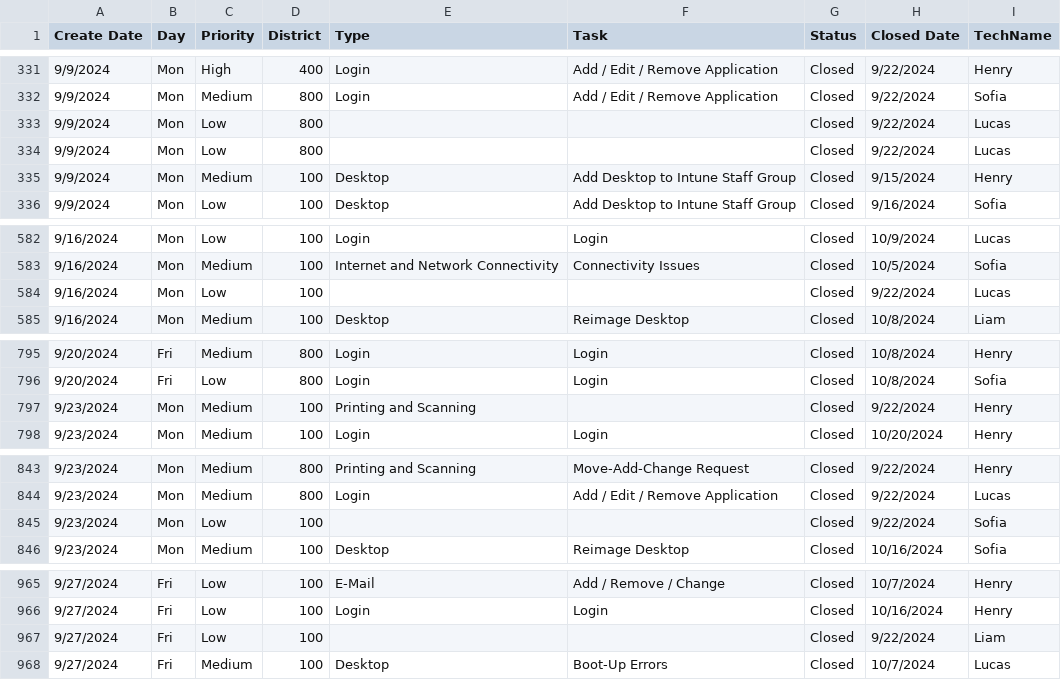
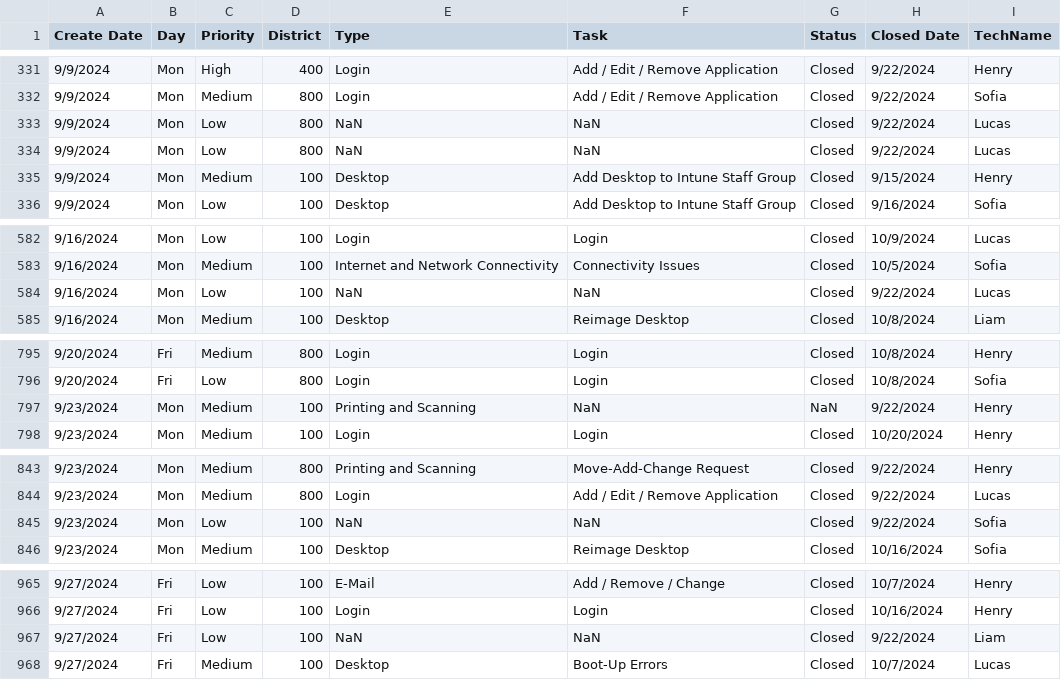
Before and after one commit to svlbalkaran-dev/Class-Dataset, a CSV file: HelpDesk Tickets.csv, drawn as a sheet; only a part is shown, gaps mark what is left out.

Commit message:
Add files via upload

```diff
--- a/HelpDesk Tickets.csv
+++ b/HelpDesk Tickets.csv
@@ -332,4 +332,4 @@
 9/9/2024,Mon,Medium,800,Login,Add / Edit / Remove Application,Closed,9/22/2024,Sofia
-9/9/2024,Mon,Low,800,,,Closed,9/22/2024,Lucas
-9/9/2024,Mon,Low,800,,,Closed,9/22/2024,Lucas
+9/9/2024,Mon,Low,800,NaN,NaN,Closed,9/22/2024,Lucas
+9/9/2024,Mon,Low,800,NaN,NaN,Closed,9/22/2024,Lucas
 9/9/2024,Mon,Medium,100,Desktop,Add Desktop to Intune Staff Group,Closed,9/15/2024,Henry
@@ -583,3 +583,3 @@
 9/16/2024,Mon,Medium,100,Internet and Network Connectivity,Connectivity Issues,Closed,10/5/2024,Sofia
-9/16/2024,Mon,Low,100,,,Closed,9/22/2024,Lucas
+9/16/2024,Mon,Low,100,NaN,NaN,Closed,9/22/2024,Lucas
 9/16/2024,Mon,Medium,100,Desktop,Reimage Desktop,Closed,10/8/2024,Liam
@@ -796,3 +796,3 @@
 9/20/2024,Fri,Low,800,Login,Login,Closed,10/8/2024,Sofia
-9/23/2024,Mon,Medium,100,Printing and Scanning, ,Closed,9/22/2024,Henry
+9/23/2024,Mon,Medium,100,Printing and Scanning,NaN,NaN,9/22/2024,Henry
 9/23/2024,Mon,Medium,100,Login,Login,Closed,10/20/2024,Henry
@@ -844,3 +844,3 @@
 9/23/2024,Mon,Medium,800,Login,Add / Edit / Remove Application,Closed,9/22/2024,Lucas
-9/23/2024,Mon,Low,100,,,Closed,9/22/2024,Sofia
+9/23/2024,Mon,Low,100,NaN,NaN,Closed,9/22/2024,Sofia
 9/23/2024,Mon,Medium,100,Desktop,Reimage Desktop,Closed,10/16/2024,Sofia
@@ -966,3 +966,3 @@
 9/27/2024,Fri,Low,100,Login,Login,Closed,10/16/2024,Henry
-9/27/2024,Fri,Low,100,,,Closed,9/22/2024,Liam
+9/27/2024,Fri,Low,100,NaN,NaN,Closed,9/22/2024,Liam
 9/27/2024,Fri,Medium,100,Desktop,Boot-Up Errors,Closed,10/7/2024,Lucas
```
